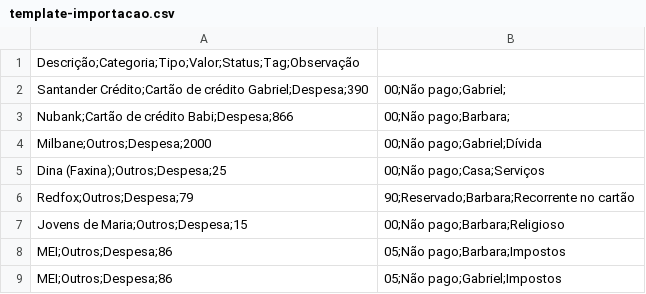
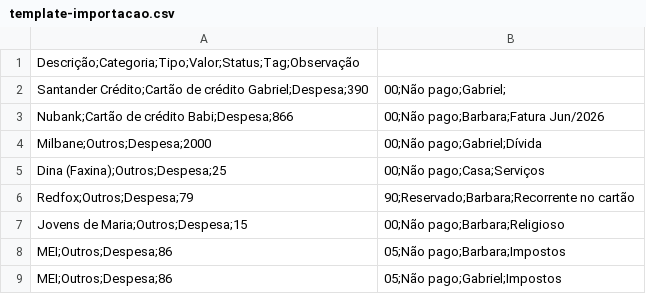
Before and after one commit to omartins-zs/sistema-financas-pessoais, a CSV file: template-importacao.csv, drawn as a sheet; only a part is shown.

```diff
--- a/template-importacao.csv
+++ b/template-importacao.csv
@@ -2,3 +2,3 @@ Descrição;Categoria;Tipo;Valor;Status;Tag;Observação
 Santander Crédito;Cartão de crédito Gabriel;Despesa;390,00;Não pago;Gabriel;
-Nubank;Cartão de crédito Babi;Despesa;866,00;Não pago;Barbara;
+Nubank;Cartão de crédito Babi;Despesa;866,00;Não pago;Barbara;Fatura Jun/2026
 Milbane;Outros;Despesa;2000,00;Não pago;Gabriel;Dívida
```
Also changed, not shown: 3 other files.
